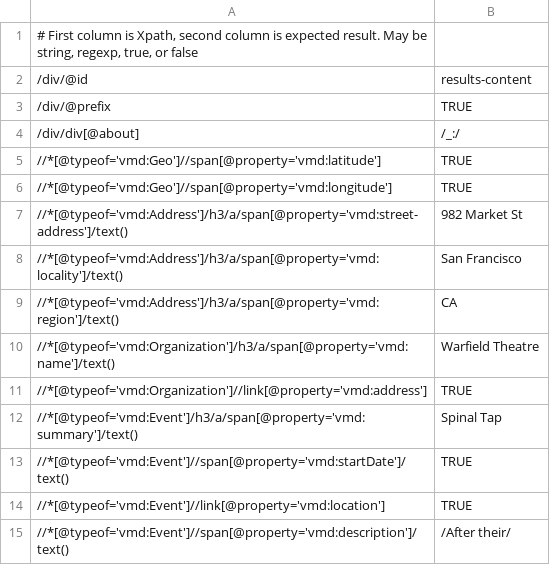
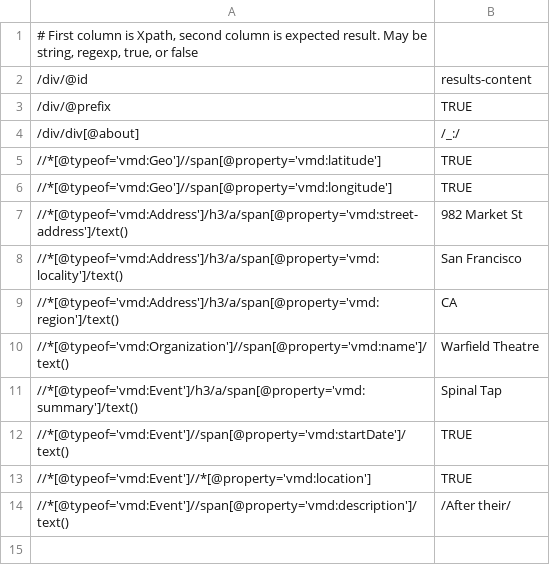
Before and after one commit to structured-data/linter, a CSV file: spec/test_data/example2.csv, drawn as a sheet.

Commit message:
Add back RDF::All, but re-written. Make template selection deterministic. Update specs with shared examples.

```diff
--- a/spec/test_data/example2.csv
+++ b/spec/test_data/example2.csv
@@ -9,7 +9,6 @@
 //*[@typeof='vmd:Address']/h3/a/span[@property='vmd:region']/text(),"CA"
-//*[@typeof='vmd:Organization']/h3/a/span[@property='vmd:name']/text(),"Warfield Theatre"
-//*[@typeof='vmd:Organization']//link[@property='vmd:address'],TRUE
+//*[@typeof='vmd:Organization']//span[@property='vmd:name']/text(),"Warfield Theatre"
 //*[@typeof='vmd:Event']/h3/a/span[@property='vmd:summary']/text(),"Spinal Tap"
 //*[@typeof='vmd:Event']//span[@property='vmd:startDate']/text(),TRUE
-//*[@typeof='vmd:Event']//link[@property='vmd:location'],TRUE
+//*[@typeof='vmd:Event']//*[@property='vmd:location'],TRUE
 //*[@typeof='vmd:Event']//span[@property='vmd:description']/text(),/After their/
```
Also changed, not shown: 10 other files.
